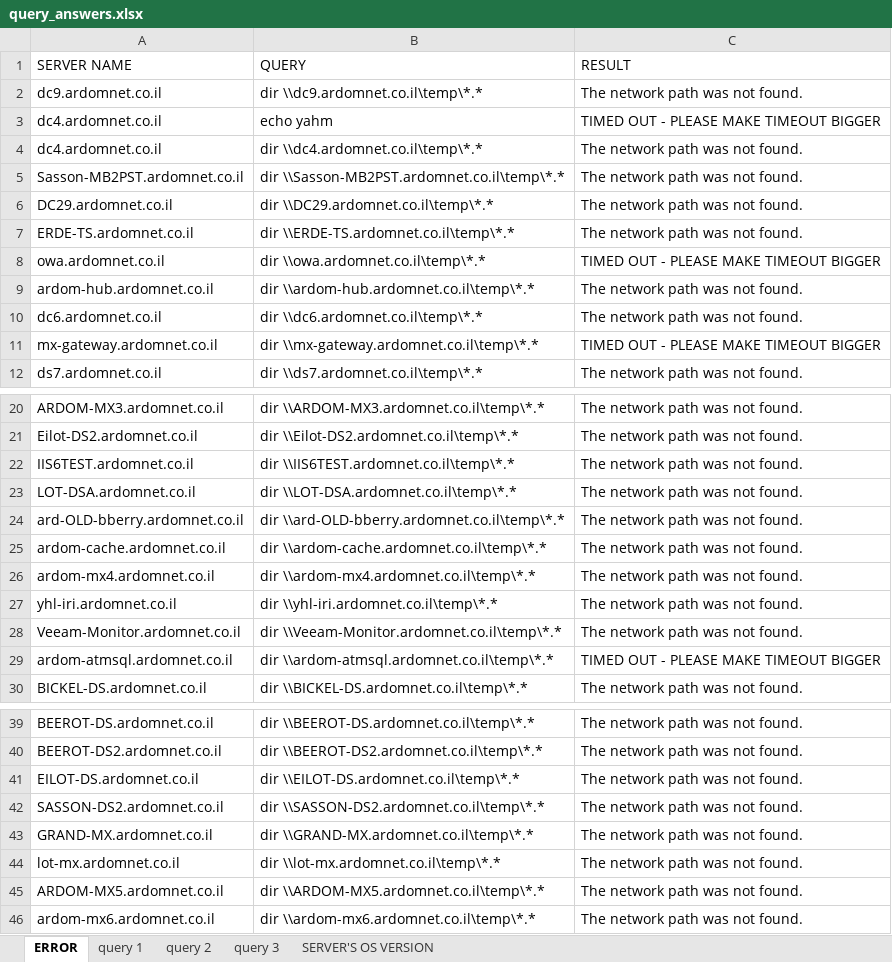
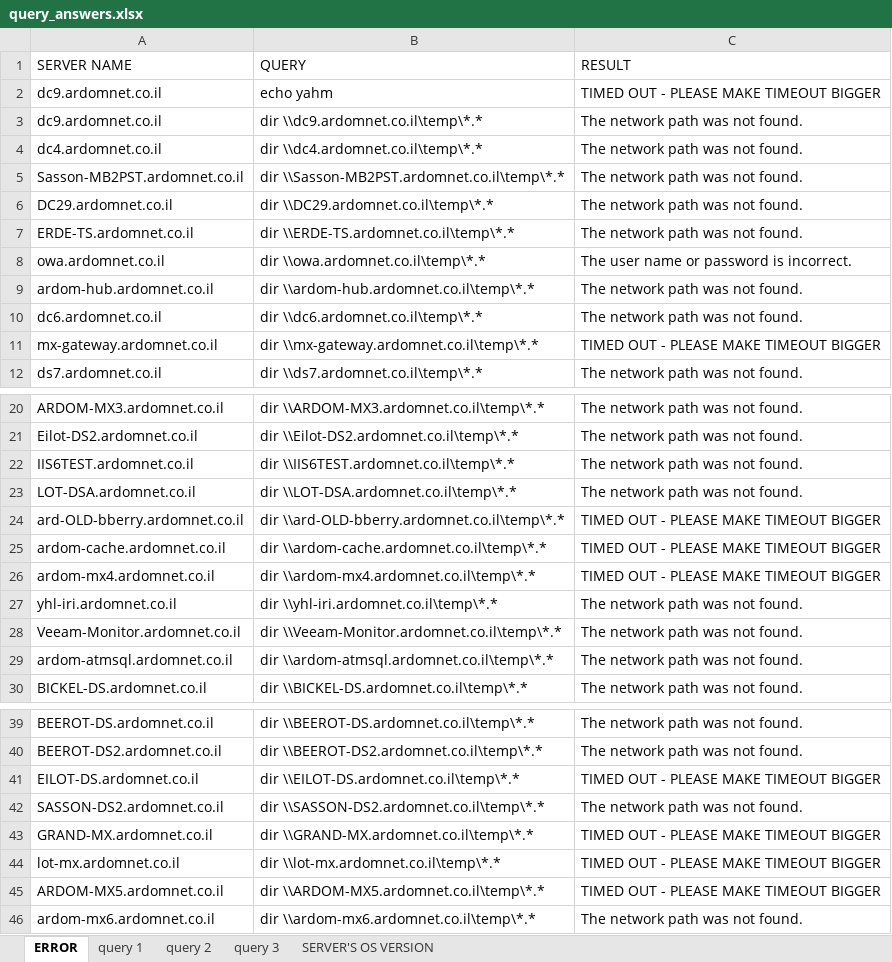
Before and after one commit to yahmlevi/ardom-1, an Excel workbook: servers_query_automation/query_answers.xlsx, sheet ERROR, drawn as a sheet; only a part is shown, gaps mark what is left out; values as stored, in another font and other column widths than the file's, no borders; removed rows and columns are numbered as before the commit, all else as after; the diff names each change by its address in the sheet, - before the commit and + after, or states it on an @@ line.

```diff
--- a/servers_query_automation/query_answers.xlsx (sheet ERROR)
+++ b/servers_query_automation/query_answers.xlsx (sheet ERROR)
+row 2: dc9.ardomnet.co.il | echo yahm | TIMED OUT - PLEASE MAKE TIMEOUT BIGGER
-row 3: dc4.ardomnet.co.il | echo yahm | TIMED OUT - PLEASE MAKE TIMEOUT BIGGER
-C8 (RESULT): TIMED OUT - PLEASE MAKE TIMEOUT BIGGER
+C8 (RESULT): The user name or password is incorrect.
-C24:C26 (RESULT): The network path was not found.
+C24:C26 (RESULT): TIMED OUT - PLEASE MAKE TIMEOUT BIGGER
-C29 (RESULT): TIMED OUT - PLEASE MAKE TIMEOUT BIGGER
+C29 (RESULT): The network path was not found.
-C41 (RESULT): The network path was not found.
+C41 (RESULT): TIMED OUT - PLEASE MAKE TIMEOUT BIGGER
-C43:C45 (RESULT): The network path was not found.
+C43:C45 (RESULT): TIMED OUT - PLEASE MAKE TIMEOUT BIGGER
```
Also changed, not shown: sheet query 1, 2 other files.
